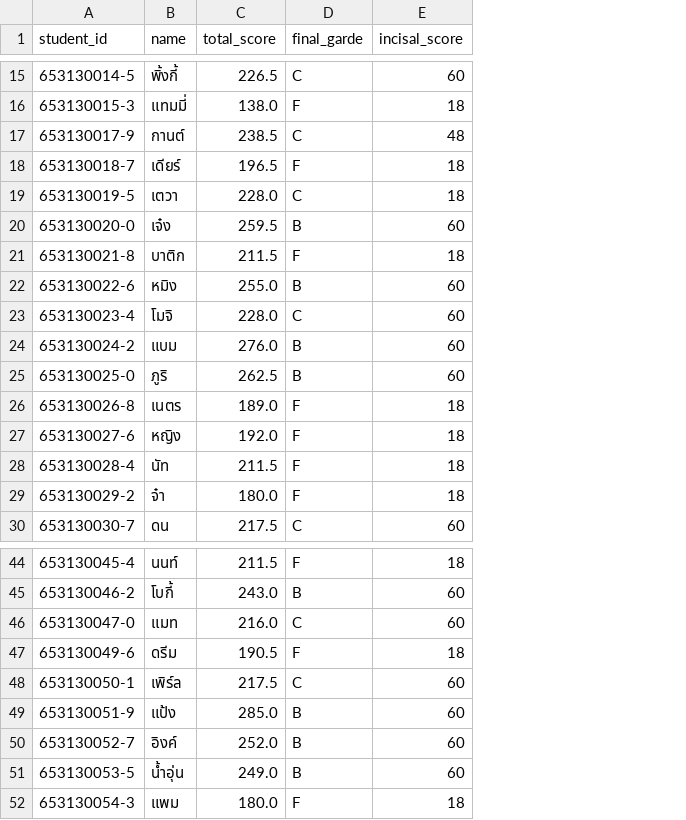
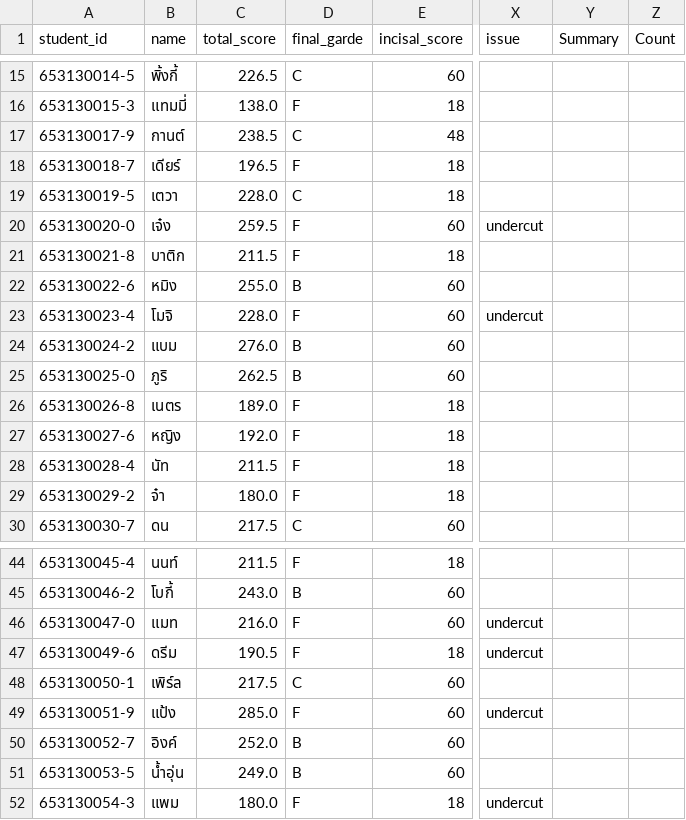
Before and after one commit to Chanaphat4233333/Dentist, a CSV file: results/cluster_11_lithium_2026-07-29.csv, drawn as a sheet; only a part is shown, gaps mark what is left out; the diff covers the shown part only; the diff names each change by its address in the sheet, - before the commit and + after, or states it on an @@ line.

```diff
--- a/results/cluster_11_lithium_2026-07-29.csv
+++ b/results/cluster_11_lithium_2026-07-29.csv
+column X (issue), rows 20-23: undercut |  |  | undercut; rows 46-52: undercut | undercut |  | undercut |  |  | undercut
+column Y (Summary), empty
+column Z (Count), empty
-D20 (final_garde): B
+D20 (final_garde): F
-D23 (final_garde): C
+D23 (final_garde): F
-D46 (final_garde): C
+D46 (final_garde): F
-D49 (final_garde): B
+D49 (final_garde): F
```
Also changed, not shown: 10 edited cells elsewhere in this file, results_encrypt/cluster_11_lithium_2026-07-29_encrypt.csv, 1 other file.
